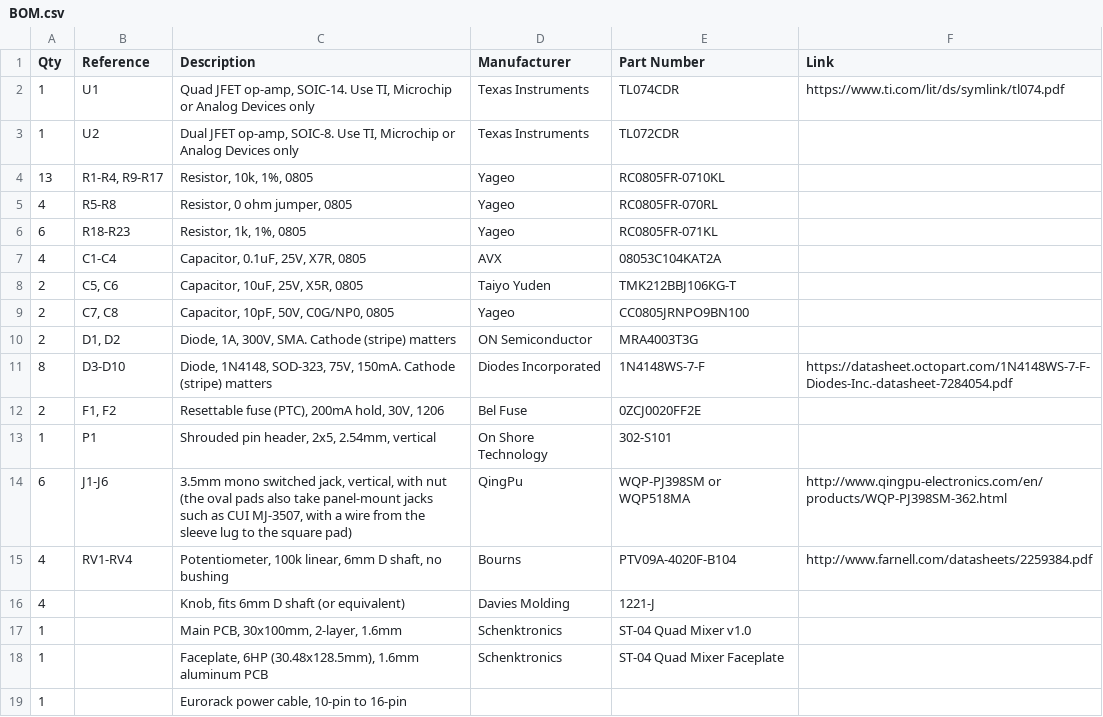
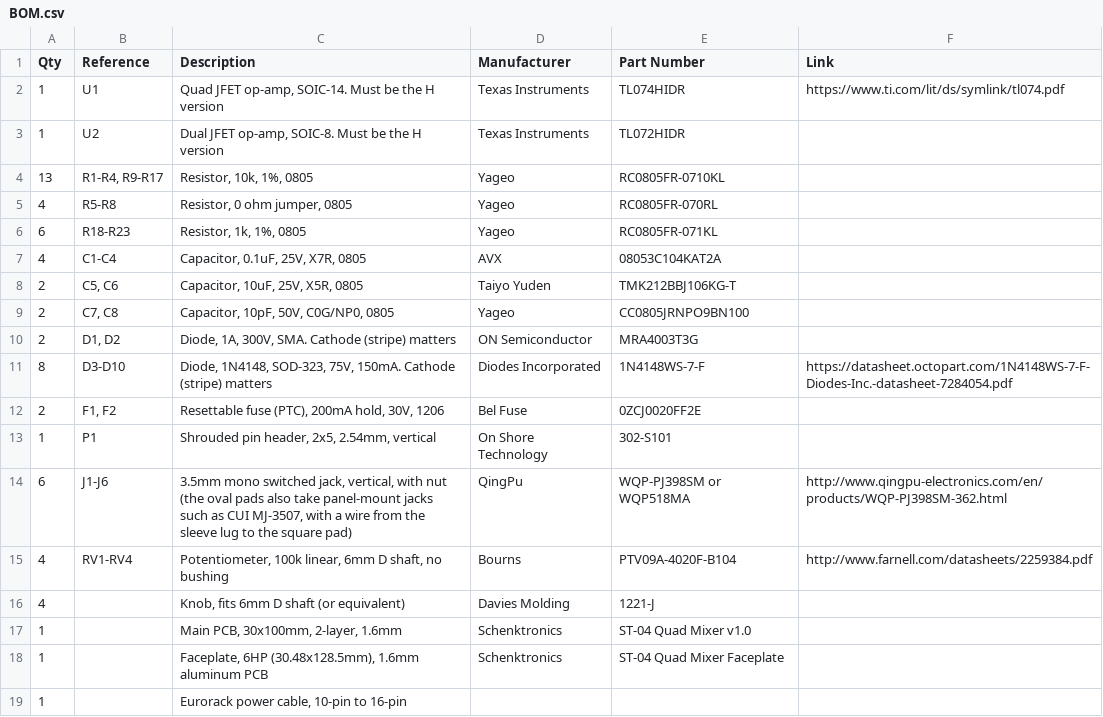
Before and after one commit to Schenktronics/ST04-quad-mixer, a CSV file: docs/BOM.csv, drawn as a sheet.

Commit message:
Use TL074H and TL072H op-amps
A TL074CDR or TL072CDR can come from TI's legacy die, which only
guarantees input common-mode range to about 4 V above the negative rail
(about -8 V on -12 V) and phase-reverses past it. The U1 buffers follow
the input signal, so a hot negative input with a knob near full could
flip a buffer's output to the positive rail. The H die works down to
V- + 1.5 V, doesn't phase-reverse, and swings closer to the rails. It's
a drop-in part in the same SOIC packages.

The BOM now calls for TL074HIDR and TL072HIDR, and the schematic and
PCB values say TL074H and TL072H so the fab BOM export matches.

```diff
--- a/docs/BOM.csv
+++ b/docs/BOM.csv
@@ -1,4 +1,4 @@
 Qty,Reference,Description,Manufacturer,Part Number,Link
-1,U1,"Quad JFET op-amp, SOIC-14. Use TI, Microchip or Analog Devices only",Texas Instruments,TL074CDR,https://www.ti.com/lit/ds/symlink/tl074.pdf
-1,U2,"Dual JFET op-amp, SOIC-8. Use TI, Microchip or Analog Devices only",Texas Instruments,TL072CDR,
+1,U1,"Quad JFET op-amp, SOIC-14. Must be the H version",Texas Instruments,TL074HIDR,https://www.ti.com/lit/ds/symlink/tl074.pdf
+1,U2,"Dual JFET op-amp, SOIC-8. Must be the H version",Texas Instruments,TL072HIDR,
 13,"R1-R4, R9-R17","Resistor, 10k, 1%, 0805",Yageo,RC0805FR-0710KL,
```
Also changed, not shown: 3 other files.
